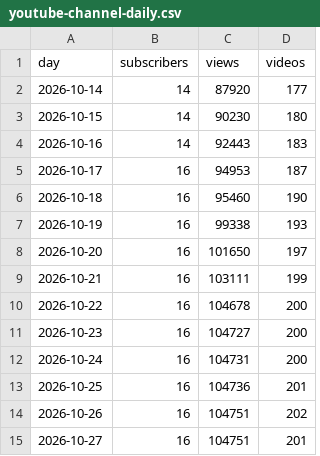
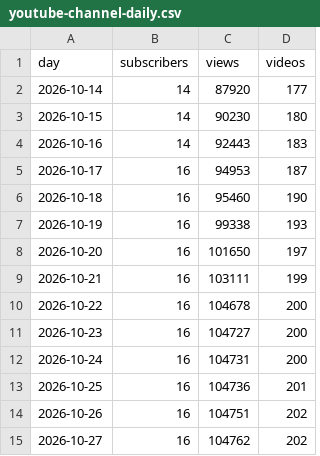
Before and after one commit to JuanTorresMI/JuanTorresMI.github.io, a CSV file: youtube/youtube-channel-daily.csv, drawn as a sheet.

```diff
--- a/youtube/youtube-channel-daily.csv
+++ b/youtube/youtube-channel-daily.csv
@@ -14,2 +14,2 @@ day,subscribers,views,videos
 2026-10-26,16,104751,202
-2026-10-27,16,104751,201
+2026-10-27,16,104762,202
```
Also changed, not shown: border-waits/border-truck-wait-times.csv, 13 other files.
